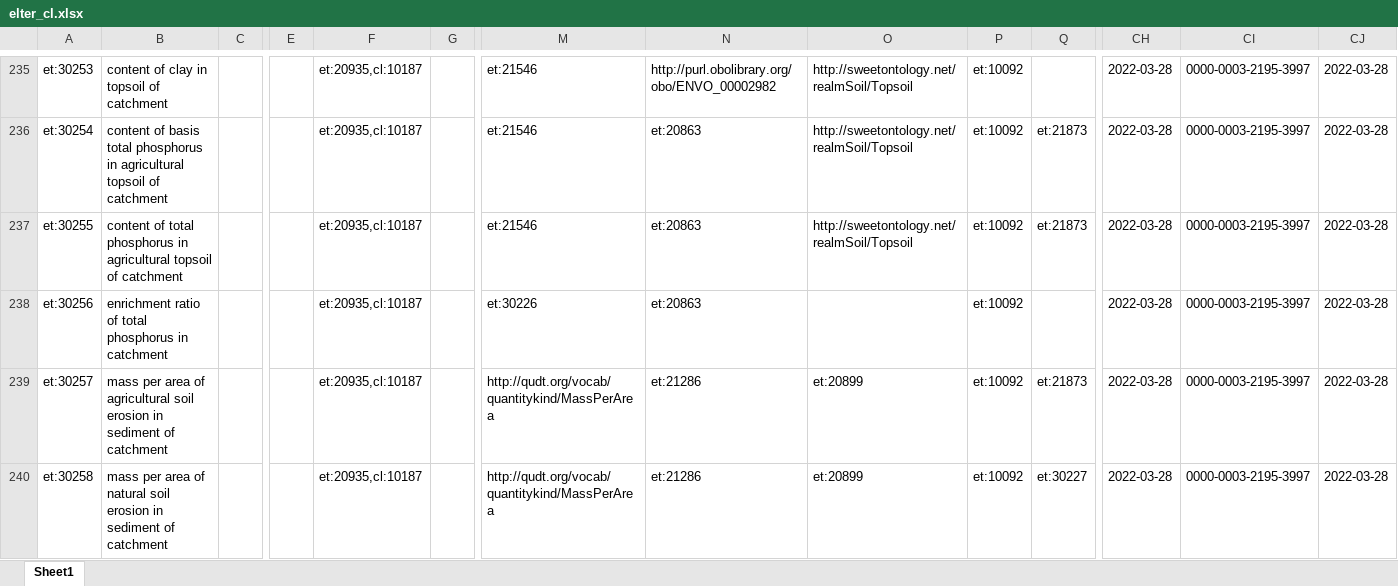
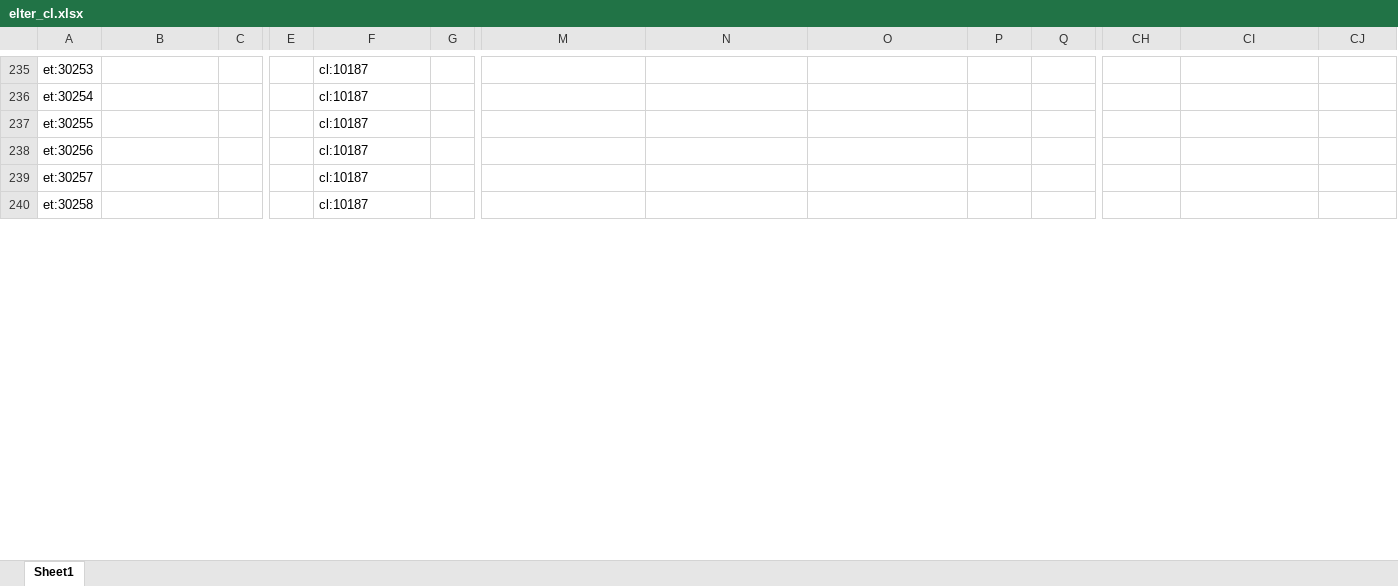
Before and after one commit to LTER-Europe/eLTER_CL, an Excel workbook: elter_cl.xlsx, sheet Sheet1, drawn as a sheet; only a part is shown, gaps mark what is left out; values as stored, in another font and other column widths than the file's, no borders; the diff covers the shown part only; the diff names each change by its address in the sheet, - before the commit and + after, or states it on an @@ line.

```diff
--- a/elter_cl.xlsx (sheet Sheet1)
+++ b/elter_cl.xlsx (sheet Sheet1)
-B235: content of clay in topsoil of catchment
+B235: (empty)
-F235:F240: et:20935,cl:10187
+F235:F240: cl:10187
-M235:M237: et:21546
+M235:M237: (empty)
-N235: http://purl.obolibrary.org/obo/ENVO_00002982
+N235: (empty)
-O235:O237: http://sweetontology.net/realmSoil/Topsoil
+O235:O237: (empty)
-P235:P240: et:10092
+P235:P240: (empty)
-CH235:CH240: 2022-03-28
+CH235:CH240: (empty)
-CI235:CI240: 0000-0003-2195-3997
+CI235:CI240: (empty)
-CJ235:CJ240: 2022-03-28
+CJ235:CJ240: (empty)
-B236: content of basis total phosphorus in agricultural topsoil of catchment
+B236: (empty)
-N236:N238: et:20863
+N236:N238: (empty)
-Q236:Q237: et:21873
+Q236:Q237: (empty)
-B237: content of total phosphorus in agricultural topsoil of catchment
+B237: (empty)
-B238: enrichment ratio of total phosphorus in catchment
+B238: (empty)
-M238: et:30226
+M238: (empty)
-B239: mass per area of agricultural soil erosion in sediment of catchment
+B239: (empty)
-M239:M240: http://qudt.org/vocab/quantitykind/MassPerArea
+M239:M240: (empty)
-N239:N240: et:21286
+N239:N240: (empty)
-O239:O240: et:20899
+O239:O240: (empty)
-Q239: et:21873
+Q239: (empty)
-B240: mass per area of natural soil erosion in sediment of catchment
+B240: (empty)
-Q240: et:30227
+Q240: (empty)
```
Also changed, not shown: 4 added rows and 772 edited cells elsewhere in this sheet, 3 other files.
